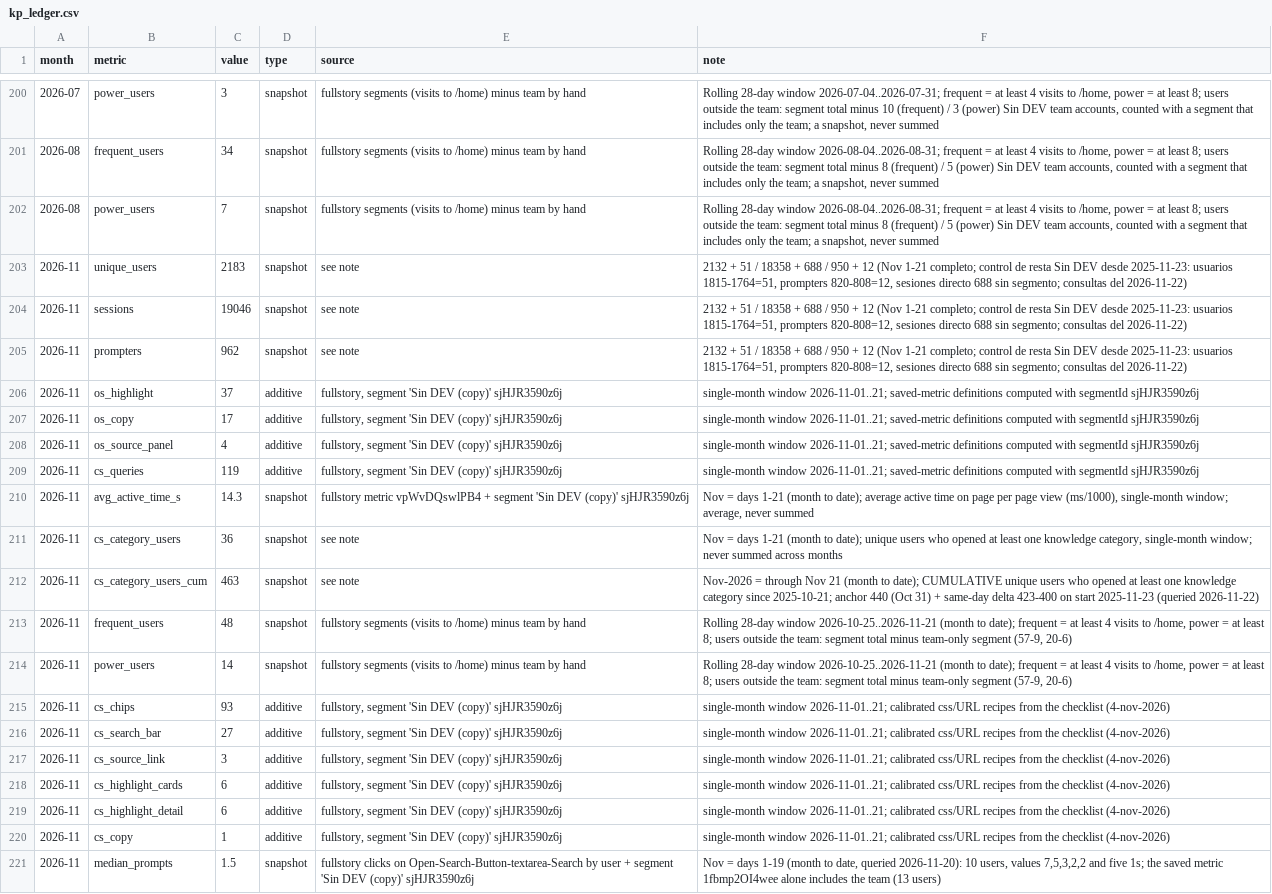
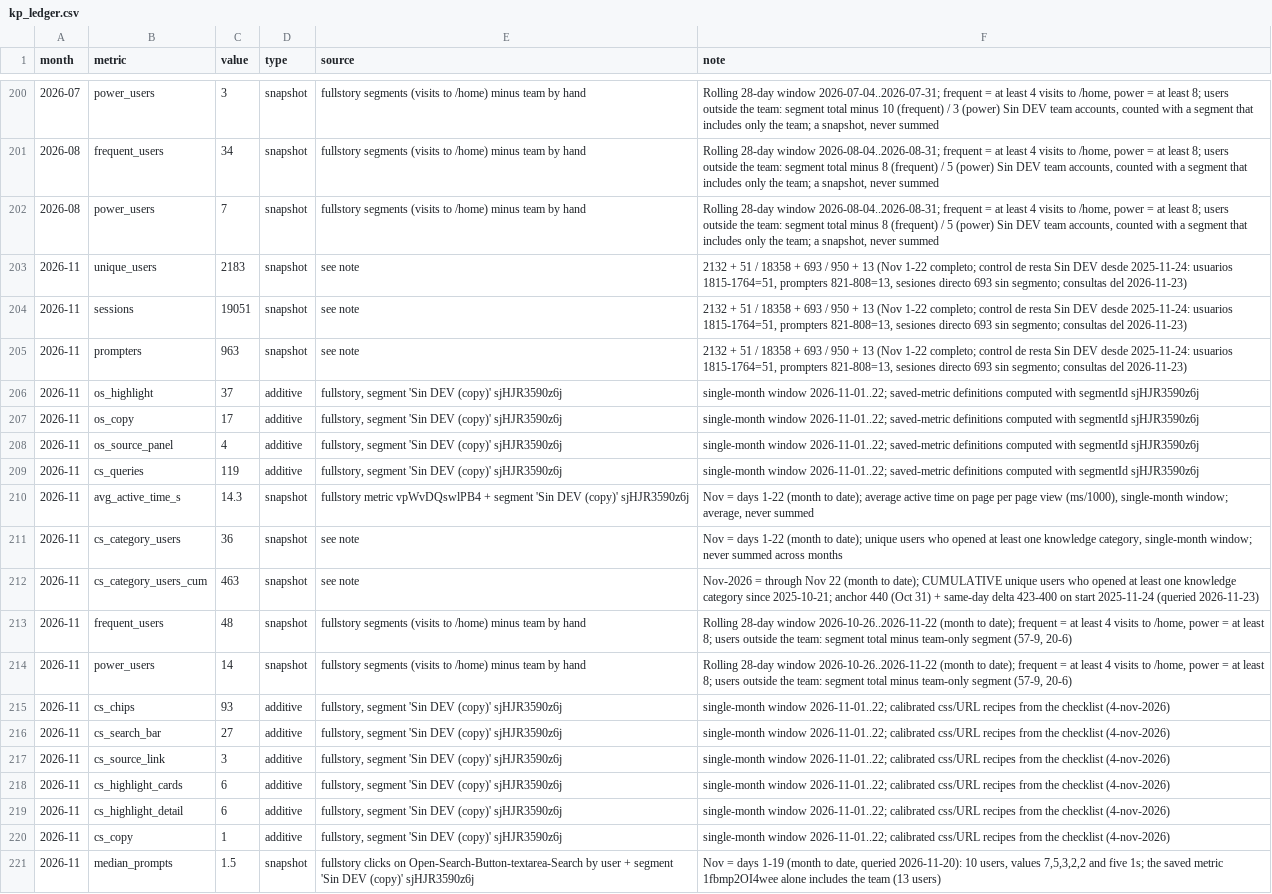
Before and after one commit to jimenasalinasg/KPsmoketest, a CSV file: data/kp_ledger.csv, drawn as a sheet; only a part is shown, gaps mark what is left out; the diff names each change by its address in the sheet, - before the commit and + after, or states it on an @@ line.

```diff
--- a/data/kp_ledger.csv
+++ b/data/kp_ledger.csv
-F203:F205 (note): …18358 + 688 / 950 + 12 (Nov 1-21 completo; control de resta Sin DEV desde 2025-11-23: usuarios 1815-1764=51, prompters 820-808=12, sesiones directo 688 sin segmento; consultas del 2026-11-22)
+F203:F205 (note): …18358 + 693 / 950 + 13 (Nov 1-22 completo; control de resta Sin DEV desde 2025-11-24: usuarios 1815-1764=51, prompters 821-808=13, sesiones directo 693 sin segmento; consultas del 2026-11-23)
-C204 (value): 19046
+C204 (value): 19051
-C205 (value): 962
+C205 (value): 963
-F206:F209 (note): single-month window 2026-11-01..21; saved-metric definitions…
+F206:F209 (note): single-month window 2026-11-01..22; saved-metric definitions…
-F210 (note): …= days 1-21 (month to…
+F210 (note): …= days 1-22 (month to…
-F211 (note): …= days 1-21 (month to…
+F211 (note): …= days 1-22 (month to…
-F212 (note): …through Nov 21 (month to date); CUMULATIVE unique users who opened at least one knowledge category since 2025-10-21; anchor 440 (Oct 31) + same-day delta 423-400 on start 2025-11-23 (queried 2026-11-22)
+F212 (note): …through Nov 22 (month to date); CUMULATIVE unique users who opened at least one knowledge category since 2025-10-21; anchor 440 (Oct 31) + same-day delta 423-400 on start 2025-11-24 (queried 2026-11-23)
-F213:F214 (note): …28-day window 2026-10-25..2026-11-21 (month to…
+F213:F214 (note): …28-day window 2026-10-26..2026-11-22 (month to…
-F215:F220 (note): single-month window 2026-11-01..21; calibrated css/URL…
+F215:F220 (note): single-month window 2026-11-01..22; calibrated css/URL…
```
Also changed, not shown: 3 other files.
